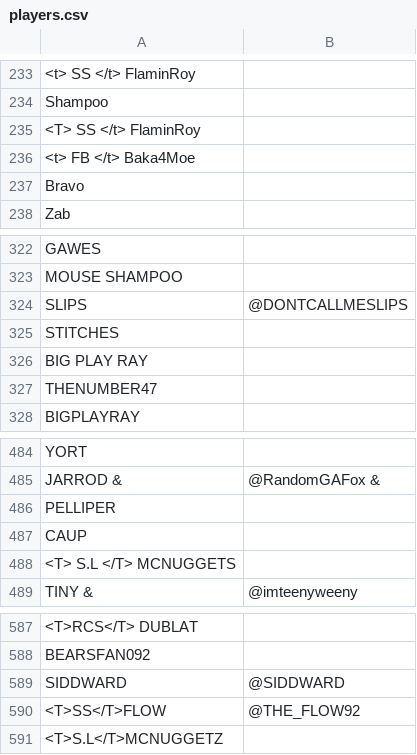
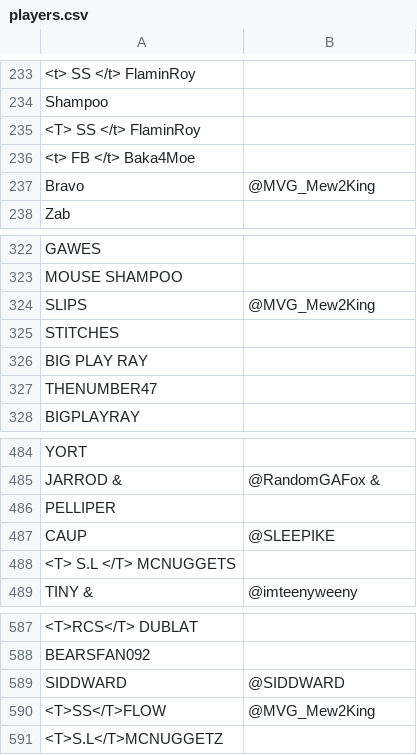
Before and after one commit to CreeperMcStalk/RCSOverlay, a CSV file: StreamControl_0_4b/layouts/dataSets/smash/players.csv, drawn as a sheet; only a part is shown, gaps mark what is left out; the diff covers the shown part only.

```diff
--- a/StreamControl_0_4b/layouts/dataSets/smash/players.csv
+++ b/StreamControl_0_4b/layouts/dataSets/smash/players.csv
@@ -236,3 +236,3 @@ Shampoo,
 <t> FB </t> Baka4Moe,
-Bravo,
+Bravo,@MVG_Mew2King
 Zab,
@@ -323,3 +323,3 @@ GAWES,
 MOUSE SHAMPOO,
-SLIPS,@DONTCALLMESLIPS
+SLIPS,@MVG_Mew2King
 STITCHES,
@@ -486,3 +486,3 @@ JARROD & ,@RandomGAFox &
 PELLIPER,
-CAUP,
+CAUP,@SLEEPIKE
 <T> S.L </T> MCNUGGETS,
@@ -589,3 +589,3 @@ BEARSFAN092,
 SIDDWARD,@SIDDWARD
-<T>SS</T>FLOW,@THE_FLOW92
+<T>SS</T>FLOW,@MVG_Mew2King
 <T>S.L</T>MCNUGGETZ,
```
Also changed, not shown: 30 added rows elsewhere in this file, 5 other files.
